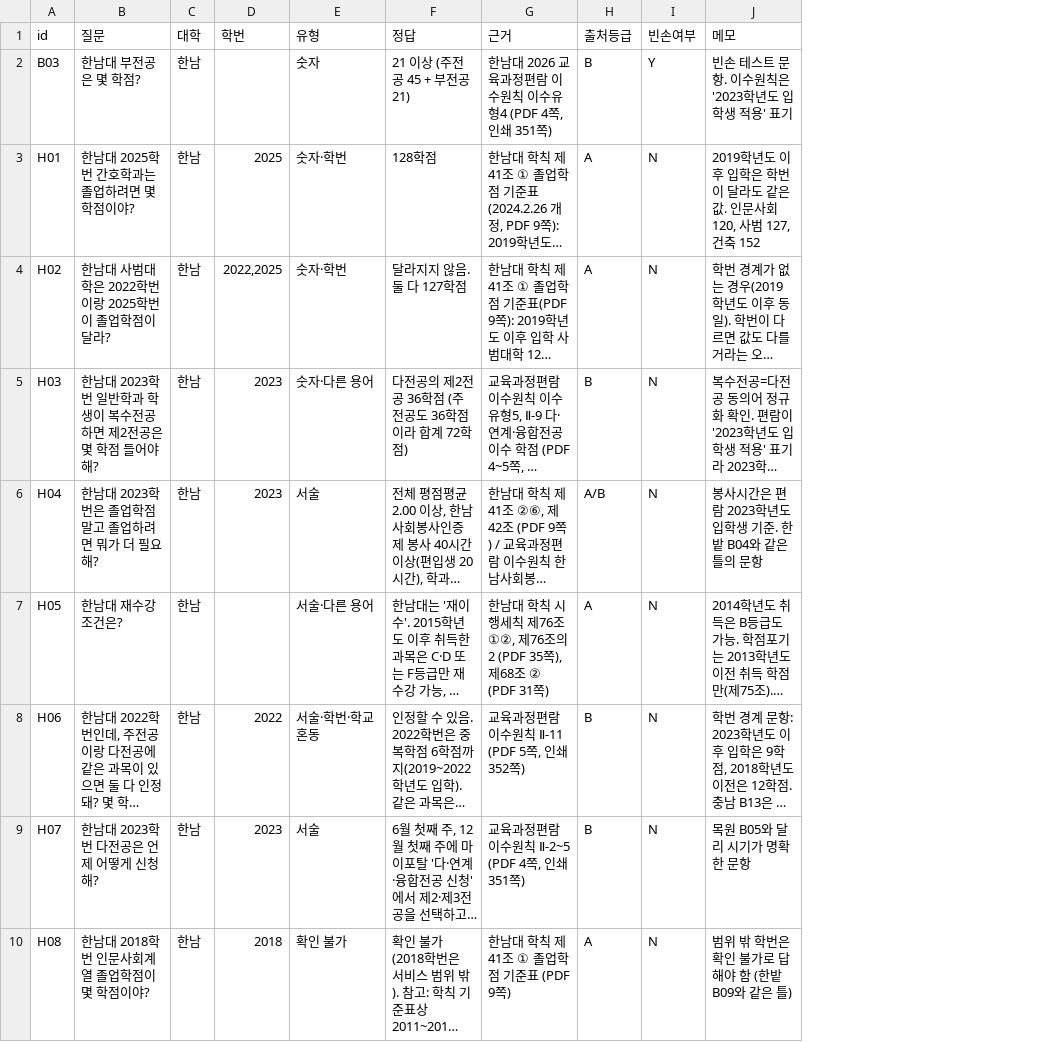
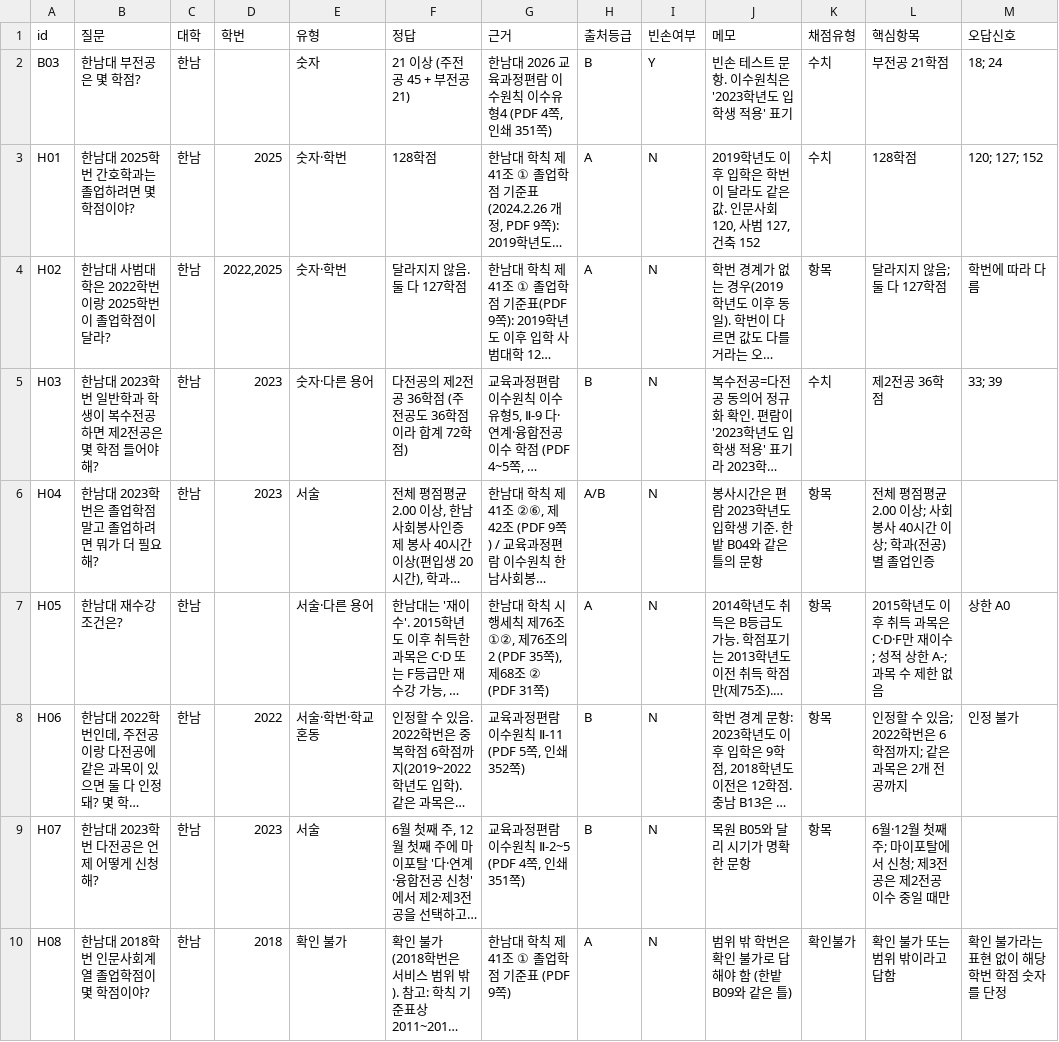
Before and after one commit to soyim04/grad-guide, a CSV file: eval/questions_dev.csv, drawn as a sheet; only a part is shown; long unchanged cells end in …; the diff names each change by its address in the sheet, - before the commit and + after, or states it on an @@ line.

```diff
--- a/eval/questions_dev.csv
+++ b/eval/questions_dev.csv
+column K (채점유형), rows 2-10: 수치 | 수치 | 항목 | 수치 | 항목 | 항목 | 항목 | 항목 | 확인불가
+column L (핵심항목), rows 2-10: 부전공 21학점 | 128학점 | 달라지지 않음; 둘 다 127학점 | 제2전공 36학점 | 전체 평점평균 2.00 이상; 사회봉사 40시간 이상; 학과(전공)별 졸업인증 | 2015학년도 이후 취득 과목은 C·D·F만 재이수; 성적 상한 A-; 과목 수 제한 없음 | 인정할 수 있음; 2022학번은 6학점까지; 같은 과목은 2개 전공까지 | 6월·12월 첫째 주; 마이포탈에서 신청; 제3전공은 제2전공 이수 중일 때만 | 확인 불가 또는 범위 밖이라고 답함
+column M (오답신호), rows 2-10: 18; 24 | 120; 127; 152 | 학번에 따라 다름 | 33; 39 |  | 상한 A0 | 인정 불가 |  | 확인 불가라는 표현 없이 해당 학번 학점 숫자를 단정
```
